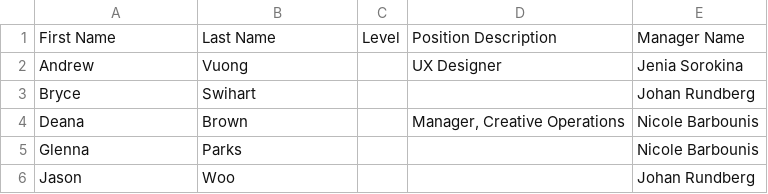
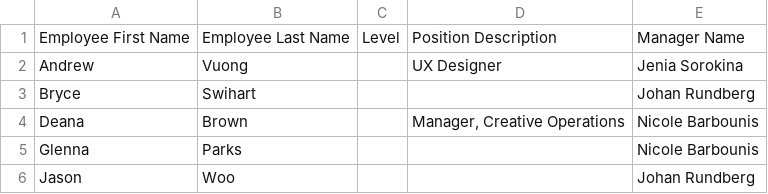
Before and after one commit to KReese2091/talent-evaluation-dashboard, a CSV file: Org Roster .csv, drawn as a sheet; only a part is shown.

```diff
--- a/Org Roster .csv
+++ b/Org Roster .csv
@@ -1,2 +1,2 @@
-First Name,Last Name,Level,Position Description,Manager Name
+Employee First Name,Employee Last Name,Level,Position Description,Manager Name
 Andrew,Vuong,,UX Designer,Jenia Sorokina
```
Also changed, not shown: 1 other file.
